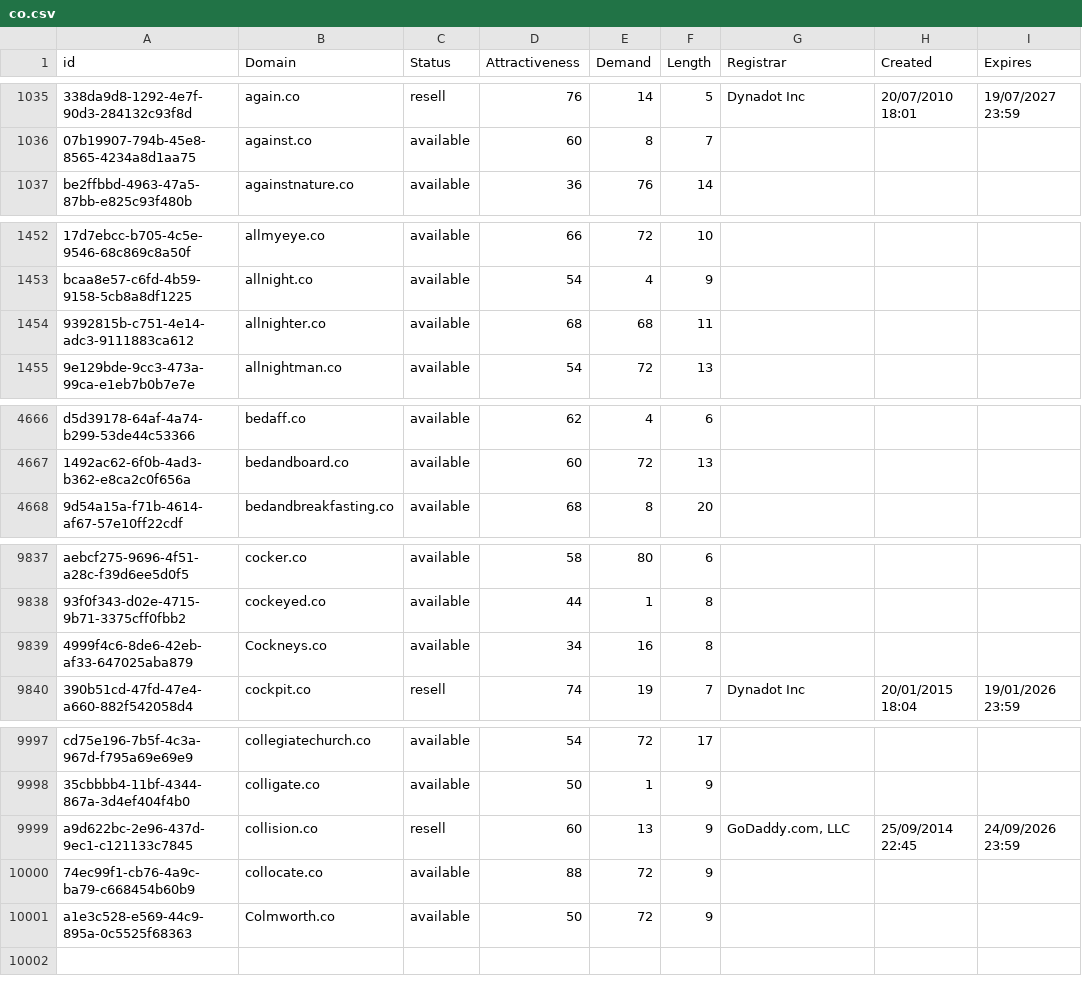
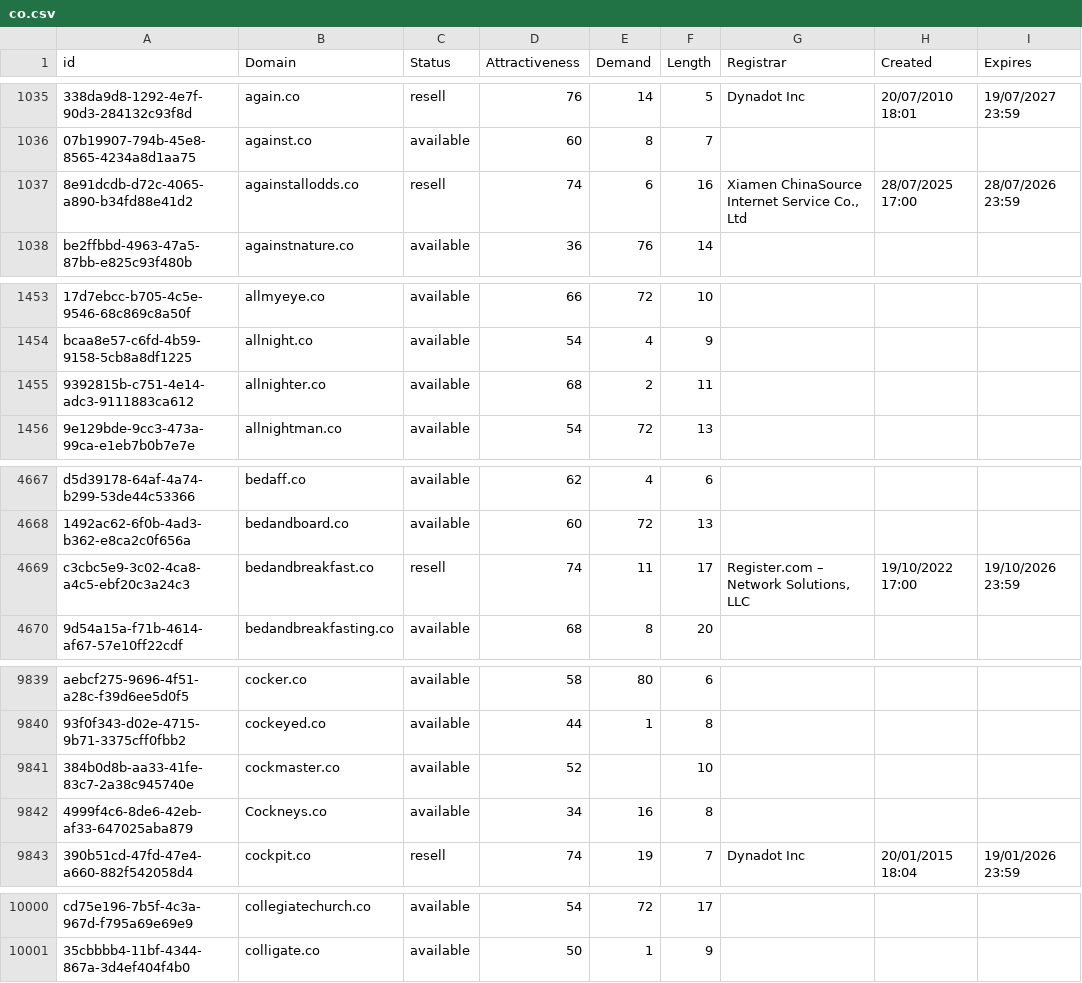
Before and after one commit to UniqueDomains/co-oneword-domains, a CSV file: co.csv, drawn as a sheet; only a part is shown, gaps mark what is left out; removed rows and columns are numbered as before the commit, all else as after; the diff covers the shown part only; the diff names each change by its address in the sheet, - before the commit and + after, or states it on an @@ line.

Commit message:
Domains update

```diff
--- a/co.csv
+++ b/co.csv
+row 1037: 8e91dcdb-d72c-4065-a890-b34fd88e41d2 | againstallodds.co | resell | 74 | 6 | 16 | Xiamen ChinaSource Internet Service Co., Ltd | 28/07/2025 17:00 | 28/07/2026 23:59
-E1455 (Demand): 68
+E1455 (Demand): 2
+row 4669: c3cbc5e9-3c02-4ca8-a4c5-ebf20c3a24c3 | bedandbreakfast.co | resell | 74 | 11 | 17 | Register.com – Network Solutions, LLC | 19/10/2022 17:00 | 19/10/2026 23:59
+row 9841: 384b0d8b-aa33-41fe-83c7-2a38c945740e | cockmaster.co | available | 52 |  | 10
-row 9999: a9d622bc-2e96-437d-9ec1-c121133c7845 | collision.co | resell | 60 | 13 | 9 | GoDaddy.com, LLC | 25/09/2014 22:45 | 24/09/2026 23:59
-row 10000: 74ec99f1-cb76-4a9c-ba79-c668454b60b9 | collocate.co | available | 88 | 72 | 9
-row 10001: a1e3c528-e569-44c9-895a-0c5525f68363 | Colmworth.co | available | 50 | 72 | 9
```
Also changed, not shown: 2 edited cells elsewhere in this file, 1 other file.
